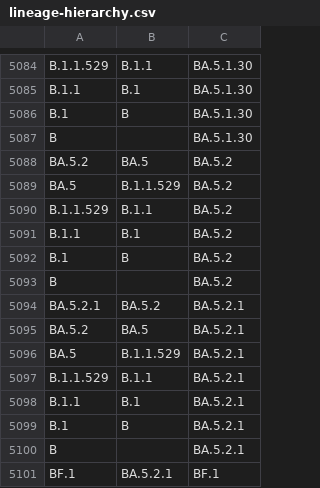
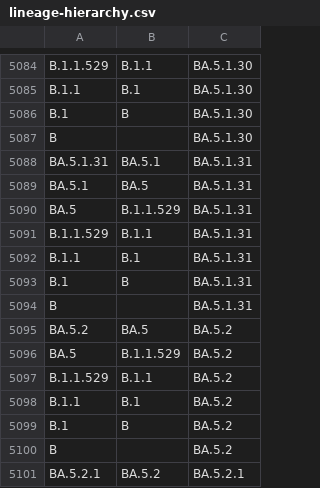
Before and after one commit to phac-nml/SARS-CoV-2-resources, a CSV file: lineage-hierarchy.csv, drawn as a sheet; only a part is shown, gaps mark what is left out; the shorter side is filled out with more unchanged rows.

Commit message:
updating hierarchy files

```diff
--- a/lineage-hierarchy.csv
+++ b/lineage-hierarchy.csv
@@ -5087,2 +5087,9 @@ B.1,B,BA.5.1.30
 B,,BA.5.1.30
+BA.5.1.31,BA.5.1,BA.5.1.31
+BA.5.1,BA.5,BA.5.1.31
+BA.5,B.1.1.529,BA.5.1.31
+B.1.1.529,B.1.1,BA.5.1.31
+B.1.1,B.1,BA.5.1.31
+B.1,B,BA.5.1.31
+B,,BA.5.1.31
 BA.5.2,BA.5,BA.5.2
```
Also changed, not shown: 1 other file.
